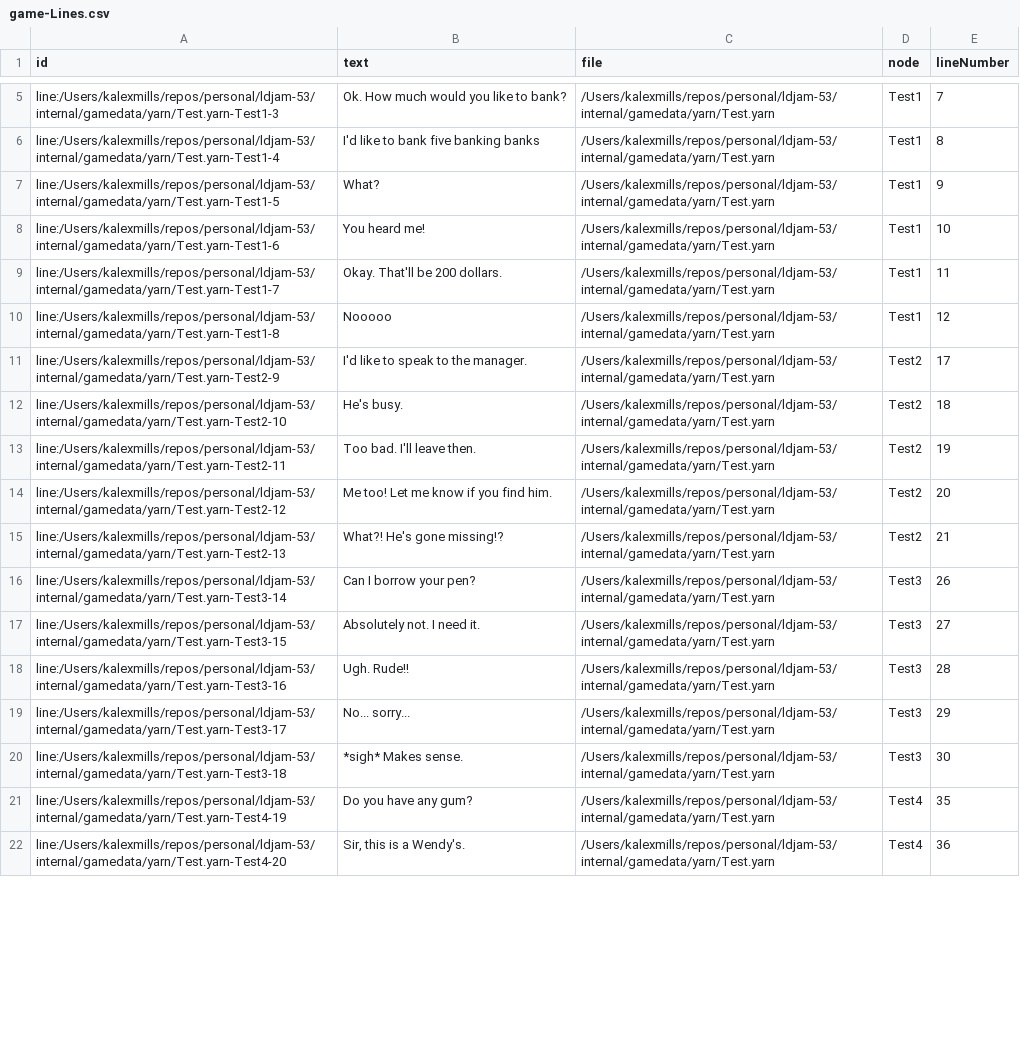
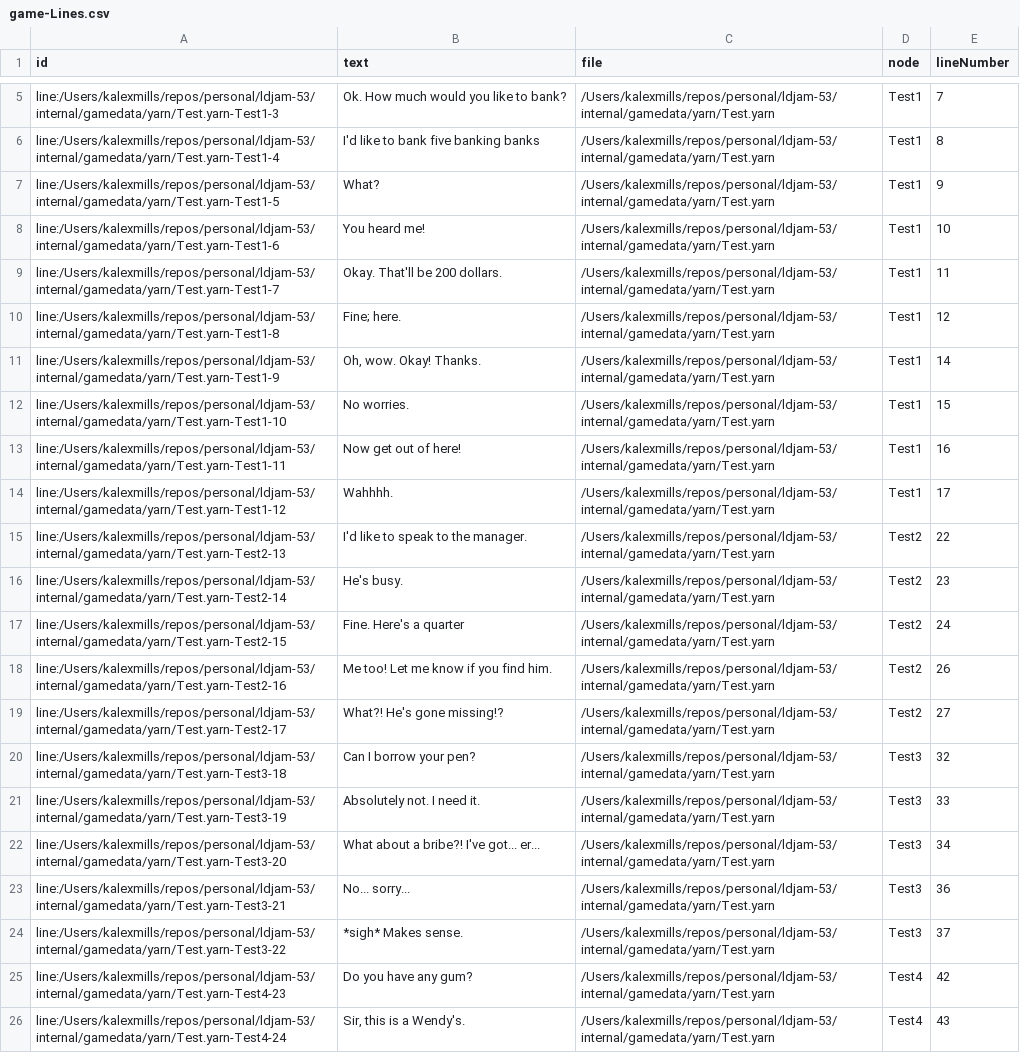
Before and after one commit to Frabjous-Studios/ldjam-53, a CSV file: internal/gamedata/yarn/bin/game-Lines.csv, drawn as a sheet; only a part is shown, gaps mark what is left out; addresses are those after the commit; the diff covers the shown part only; the diff names each change by its address in the sheet, - before the commit and + after, or states it on an @@ line.

```diff
--- a/internal/gamedata/yarn/bin/game-Lines.csv
+++ b/internal/gamedata/yarn/bin/game-Lines.csv
-B10 (text): Nooooo
+B10 (text): Fine; here.
+row 11: line:/Users/kalexmills/repos/personal/ldjam-53/internal/gamedata/yarn/Test.yarn-Test1-9 | Oh, wow. Okay! Thanks. | /Users/kalexmills/repos/personal/ldjam-53/internal/gamedata/yarn/Test.yarn | Test1 | 14
+row 12: line:/Users/kalexmills/repos/personal/ldjam-53/internal/gamedata/yarn/Test.yarn-Test1-10 | No worries. | /Users/kalexmills/repos/personal/ldjam-53/internal/gamedata/yarn/Test.yarn | Test1 | 15
+row 13: line:/Users/kalexmills/repos/personal/ldjam-53/internal/gamedata/yarn/Test.yarn-Test1-11 | Now get out of here! | /Users/kalexmills/repos/personal/ldjam-53/internal/gamedata/yarn/Test.yarn | Test1 | 16
+row 14: line:/Users/kalexmills/repos/personal/ldjam-53/internal/gamedata/yarn/Test.yarn-Test1-12 | Wahhhh. | /Users/kalexmills/repos/personal/ldjam-53/internal/gamedata/yarn/Test.yarn | Test1 | 17
-A15 (id): line:/Users/kalexmills/repos/personal/ldjam-53/internal/gamedata/yarn/Test.yarn-Test2-9
+A15 (id): line:/Users/kalexmills/repos/personal/ldjam-53/internal/gamedata/yarn/Test.yarn-Test2-13
-E15 (lineNumber): 17
+E15 (lineNumber): 22
-A16 (id): line:/Users/kalexmills/repos/personal/ldjam-53/internal/gamedata/yarn/Test.yarn-Test2-10
+A16 (id): line:/Users/kalexmills/repos/personal/ldjam-53/internal/gamedata/yarn/Test.yarn-Test2-14
-E16 (lineNumber): 18
+E16 (lineNumber): 23
-A17 (id): line:/Users/kalexmills/repos/personal/ldjam-53/internal/gamedata/yarn/Test.yarn-Test2-11
+A17 (id): line:/Users/kalexmills/repos/personal/ldjam-53/internal/gamedata/yarn/Test.yarn-Test2-15
-B17 (text): Too bad. I'll leave then.
+B17 (text): Fine. Here's a quarter
-E17 (lineNumber): 19
+E17 (lineNumber): 24
-A18 (id): line:/Users/kalexmills/repos/personal/ldjam-53/internal/gamedata/yarn/Test.yarn-Test2-12
+A18 (id): line:/Users/kalexmills/repos/personal/ldjam-53/internal/gamedata/yarn/Test.yarn-Test2-16
-E18 (lineNumber): 20
+E18 (lineNumber): 26
-A19 (id): line:/Users/kalexmills/repos/personal/ldjam-53/internal/gamedata/yarn/Test.yarn-Test2-13
+A19 (id): line:/Users/kalexmills/repos/personal/ldjam-53/internal/gamedata/yarn/Test.yarn-Test2-17
-E19 (lineNumber): 21
+E19 (lineNumber): 27
-A20 (id): line:/Users/kalexmills/repos/personal/ldjam-53/internal/gamedata/yarn/Test.yarn-Test3-14
+A20 (id): line:/Users/kalexmills/repos/personal/ldjam-53/internal/gamedata/yarn/Test.yarn-Test3-18
-E20 (lineNumber): 26
+E20 (lineNumber): 32
-A21 (id): line:/Users/kalexmills/repos/personal/ldjam-53/internal/gamedata/yarn/Test.yarn-Test3-15
+A21 (id): line:/Users/kalexmills/repos/personal/ldjam-53/internal/gamedata/yarn/Test.yarn-Test3-19
-E21 (lineNumber): 27
+E21 (lineNumber): 33
-A22 (id): line:/Users/kalexmills/repos/personal/ldjam-53/internal/gamedata/yarn/Test.yarn-Test3-16
+A22 (id): line:/Users/kalexmills/repos/personal/ldjam-53/internal/gamedata/yarn/Test.yarn-Test3-20
-B22 (text): Ugh. Rude!!
+B22 (text): What about a bribe?! I've got... er...
-E22 (lineNumber): 28
+E22 (lineNumber): 34
-A23 (id): line:/Users/kalexmills/repos/personal/ldjam-53/internal/gamedata/yarn/Test.yarn-Test3-17
+A23 (id): line:/Users/kalexmills/repos/personal/ldjam-53/internal/gamedata/yarn/Test.yarn-Test3-21
-E23 (lineNumber): 29
+E23 (lineNumber): 36
-A24 (id): line:/Users/kalexmills/repos/personal/ldjam-53/internal/gamedata/yarn/Test.yarn-Test3-18
+A24 (id): line:/Users/kalexmills/repos/personal/ldjam-53/internal/gamedata/yarn/Test.yarn-Test3-22
-E24 (lineNumber): 30
+E24 (lineNumber): 37
-A25 (id): line:/Users/kalexmills/repos/personal/ldjam-53/internal/gamedata/yarn/Test.yarn-Test4-19
+A25 (id): line:/Users/kalexmills/repos/personal/ldjam-53/internal/gamedata/yarn/Test.yarn-Test4-23
-E25 (lineNumber): 35
+E25 (lineNumber): 42
-A26 (id): line:/Users/kalexmills/repos/personal/ldjam-53/internal/gamedata/yarn/Test.yarn-Test4-20
+A26 (id): line:/Users/kalexmills/repos/personal/ldjam-53/internal/gamedata/yarn/Test.yarn-Test4-24
-E26 (lineNumber): 36
+E26 (lineNumber): 43
```
Also changed, not shown: 1 added row and 6 edited cells elsewhere in this file, internal/gamedata/yarn/bin/game-Metadata.csv, 7 other files.
